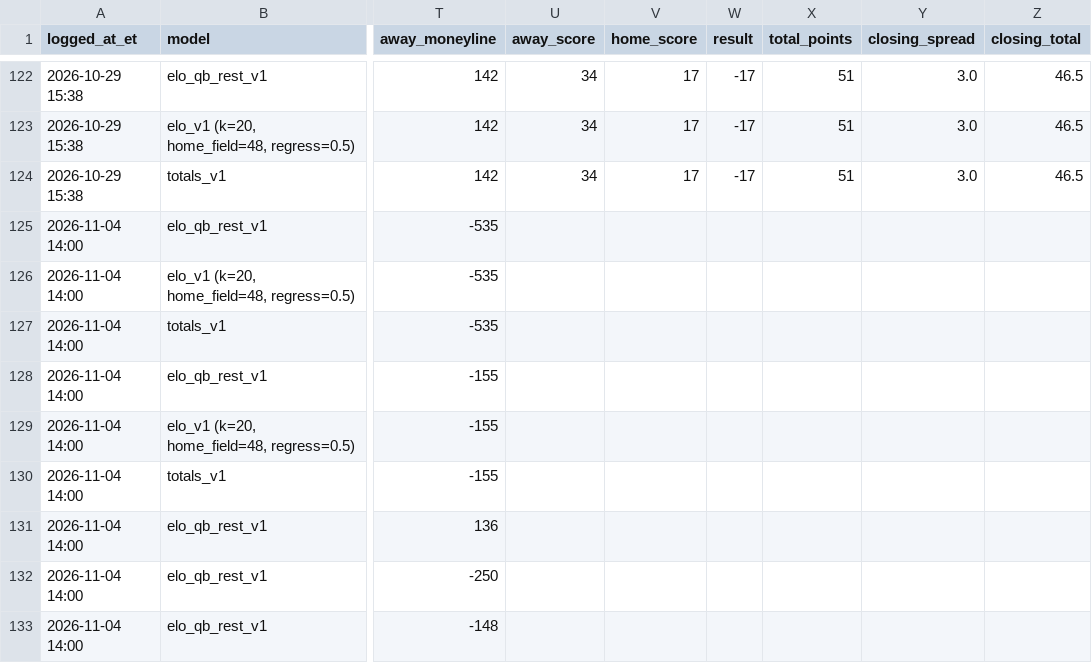
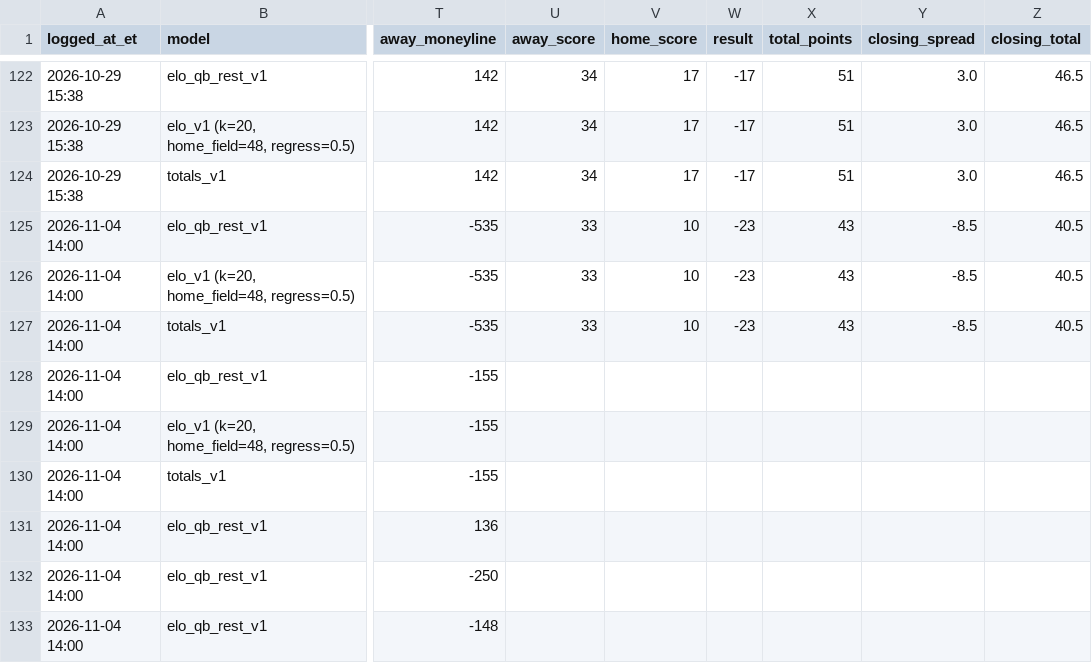
Before and after one commit to hazalnova/football-picks, a CSV file: data/nfl_pick_log.csv, drawn as a sheet; only a part is shown, gaps mark what is left out; the diff names each change by its address in the sheet, - before the commit and + after, or states it on an @@ line.

```diff
--- a/data/nfl_pick_log.csv
+++ b/data/nfl_pick_log.csv
-U125:U127 (away_score): (empty)
+U125:U127 (away_score): 33
-V125:V127 (home_score): (empty)
+V125:V127 (home_score): 10
-W125:W127 (result): (empty)
+W125:W127 (result): -23
-X125:X127 (total_points): (empty)
+X125:X127 (total_points): 43
-Y125:Y127 (closing_spread): (empty)
+Y125:Y127 (closing_spread): -8.5
-Z125:Z127 (closing_total): (empty)
+Z125:Z127 (closing_total): 40.5
```
Also changed, not shown: data/nfl_props_log.csv, data/top_picks_log.csv, 7 other files.
